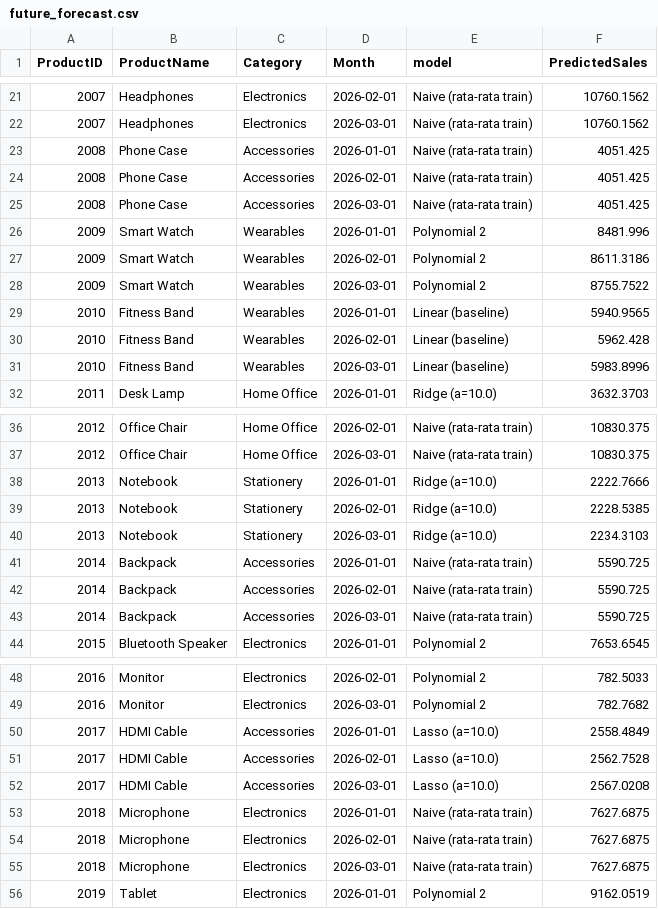
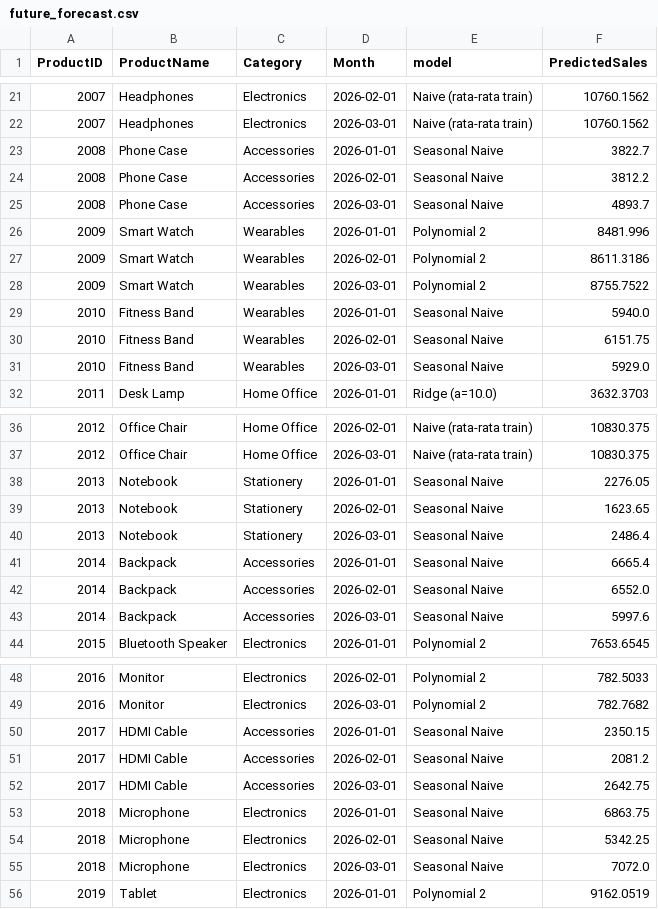
Before and after one commit to Fabiann227/sales-performance-analysis, a CSV file: temp/future_forecast.csv, drawn as a sheet; only a part is shown, gaps mark what is left out; the diff covers the shown part only.

```diff
--- a/temp/future_forecast.csv
+++ b/temp/future_forecast.csv
@@ -22,5 +22,5 @@ ProductID,ProductName,Category,Month,model,PredictedSales
 2007,Headphones,Electronics,2026-03-01,Naive (rata-rata train),10760.1562
-2008,Phone Case,Accessories,2026-01-01,Naive (rata-rata train),4051.425
-2008,Phone Case,Accessories,2026-02-01,Naive (rata-rata train),4051.425
-2008,Phone Case,Accessories,2026-03-01,Naive (rata-rata train),4051.425
+2008,Phone Case,Accessories,2026-01-01,Seasonal Naive,3822.7
+2008,Phone Case,Accessories,2026-02-01,Seasonal Naive,3812.2
+2008,Phone Case,Accessories,2026-03-01,Seasonal Naive,4893.7
 2009,Smart Watch,Wearables,2026-01-01,Polynomial 2,8481.996
@@ -28,5 +28,5 @@ ProductID,ProductName,Category,Month,model,PredictedSales
 2009,Smart Watch,Wearables,2026-03-01,Polynomial 2,8755.7522
-2010,Fitness Band,Wearables,2026-01-01,Linear (baseline),5940.9565
-2010,Fitness Band,Wearables,2026-02-01,Linear (baseline),5962.428
-2010,Fitness Band,Wearables,2026-03-01,Linear (baseline),5983.8996
+2010,Fitness Band,Wearables,2026-01-01,Seasonal Naive,5940.0
+2010,Fitness Band,Wearables,2026-02-01,Seasonal Naive,6151.75
+2010,Fitness Band,Wearables,2026-03-01,Seasonal Naive,5929.0
 2011,Desk Lamp,Home Office,2026-01-01,Ridge (a=10.0),3632.3703
@@ -37,8 +37,8 @@ ProductID,ProductName,Category,Month,model,PredictedSales
 2012,Office Chair,Home Office,2026-03-01,Naive (rata-rata train),10830.375
-2013,Notebook,Stationery,2026-01-01,Ridge (a=10.0),2222.7666
-2013,Notebook,Stationery,2026-02-01,Ridge (a=10.0),2228.5385
-2013,Notebook,Stationery,2026-03-01,Ridge (a=10.0),2234.3103
-2014,Backpack,Accessories,2026-01-01,Naive (rata-rata train),5590.725
-2014,Backpack,Accessories,2026-02-01,Naive (rata-rata train),5590.725
-2014,Backpack,Accessories,2026-03-01,Naive (rata-rata train),5590.725
+2013,Notebook,Stationery,2026-01-01,Seasonal Naive,2276.05
+2013,Notebook,Stationery,2026-02-01,Seasonal Naive,1623.65
+2013,Notebook,Stationery,2026-03-01,Seasonal Naive,2486.4
+2014,Backpack,Accessories,2026-01-01,Seasonal Naive,6665.4
+2014,Backpack,Accessories,2026-02-01,Seasonal Naive,6552.0
+2014,Backpack,Accessories,2026-03-01,Seasonal Naive,5997.6
 2015,Bluetooth Speaker,Electronics,2026-01-01,Polynomial 2,7653.6545
@@ -49,8 +49,8 @@ ProductID,ProductName,Category,Month,model,PredictedSales
 2016,Monitor,Electronics,2026-03-01,Polynomial 2,782.7682
-2017,HDMI Cable,Accessories,2026-01-01,Lasso (a=10.0),2558.4849
-2017,HDMI Cable,Accessories,2026-02-01,Lasso (a=10.0),2562.7528
-2017,HDMI Cable,Accessories,2026-03-01,Lasso (a=10.0),2567.0208
-2018,Microphone,Electronics,2026-01-01,Naive (rata-rata train),7627.6875
-2018,Microphone,Electronics,2026-02-01,Naive (rata-rata train),7627.6875
-2018,Microphone,Electronics,2026-03-01,Naive (rata-rata train),7627.6875
+2017,HDMI Cable,Accessories,2026-01-01,Seasonal Naive,2350.15
+2017,HDMI Cable,Accessories,2026-02-01,Seasonal Naive,2081.2
+2017,HDMI Cable,Accessories,2026-03-01,Seasonal Naive,2642.75
+2018,Microphone,Electronics,2026-01-01,Seasonal Naive,6863.75
+2018,Microphone,Electronics,2026-02-01,Seasonal Naive,5342.25
+2018,Microphone,Electronics,2026-03-01,Seasonal Naive,7072.0
 2019,Tablet,Electronics,2026-01-01,Polynomial 2,9162.0519
```
Also changed, not shown: 6 edited cells elsewhere in this file, temp/model_metrics.csv, temp/product_model_metrics.csv, 1 other file.
